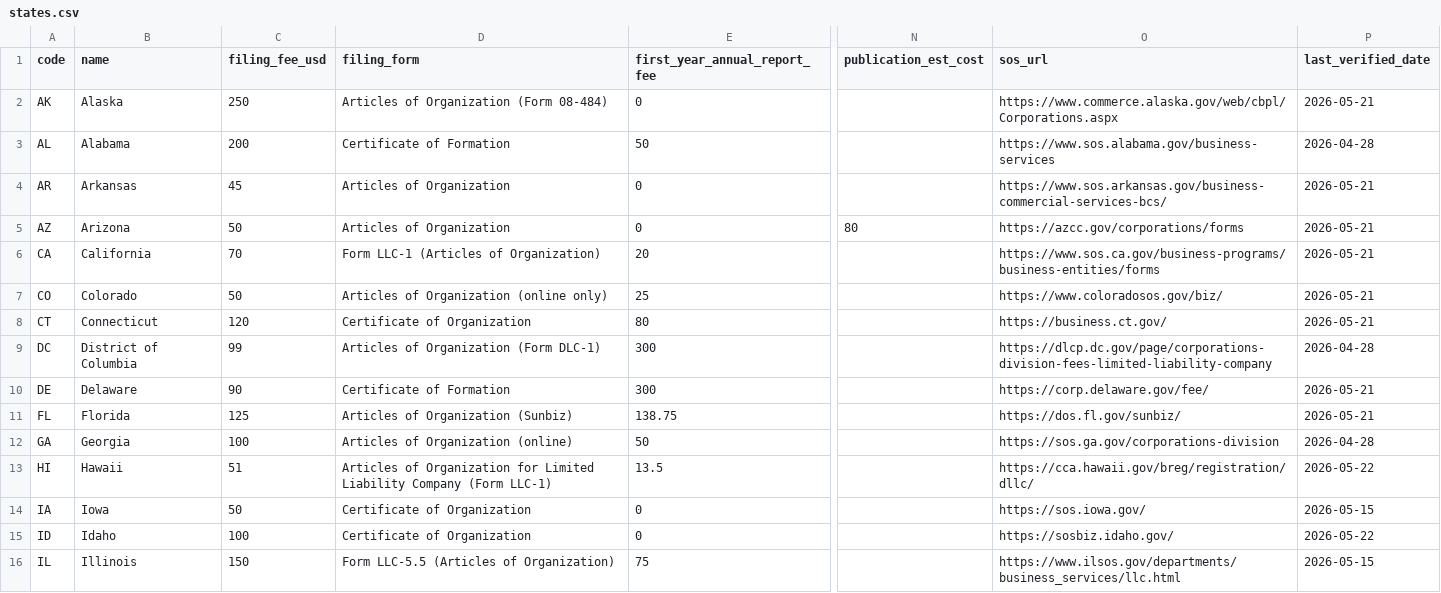
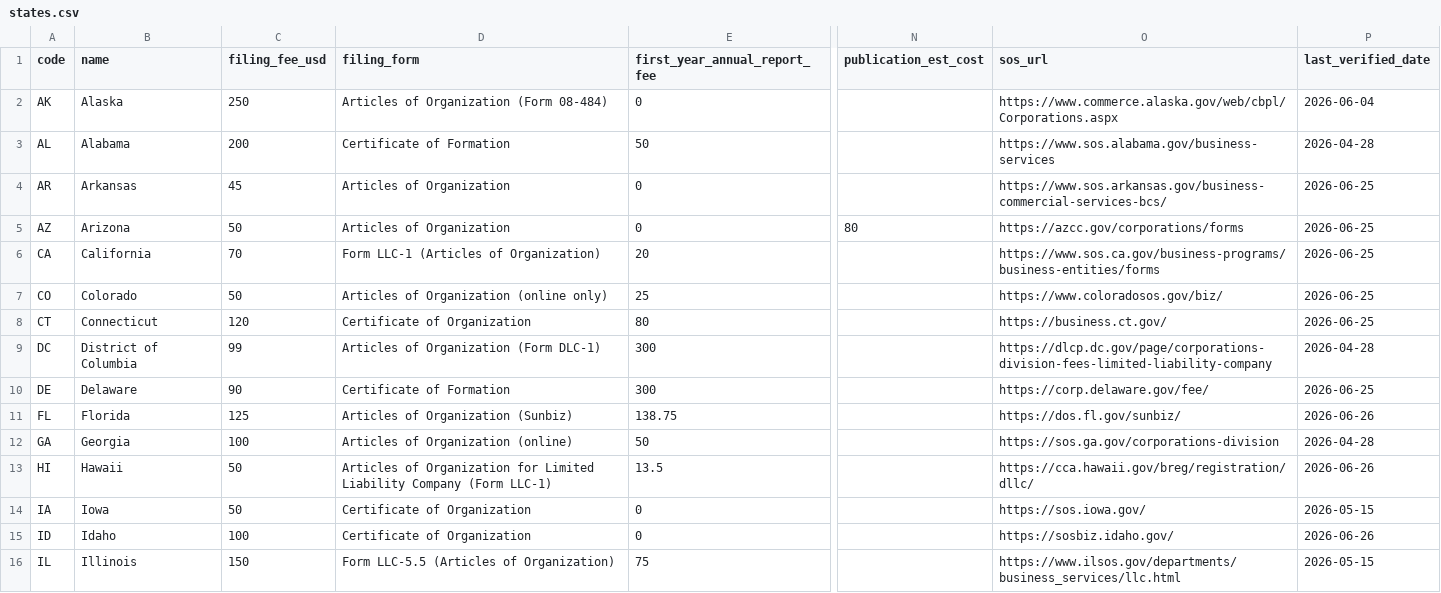
Before and after one commit to Ordertoai/us-llc-formation-fees, a CSV file: states.csv, drawn as a sheet; only a part is shown, gaps mark what is left out; the diff covers the shown part only; the diff names each change by its address in the sheet, - before the commit and + after, or states it on an @@ line.

Commit message:
Update states.csv (2026-07-01)

```diff
--- a/states.csv
+++ b/states.csv
-P2 (last_verified_date): 2026-05-21
+P2 (last_verified_date): 2026-06-04
-P4:P8 (last_verified_date): 2026-05-21
+P4:P8 (last_verified_date): 2026-06-25
-P10 (last_verified_date): 2026-05-21
+P10 (last_verified_date): 2026-06-25
-P11 (last_verified_date): 2026-05-21
+P11 (last_verified_date): 2026-06-26
-C13 (filing_fee_usd): 51
+C13 (filing_fee_usd): 50
-P13 (last_verified_date): 2026-05-22
+P13 (last_verified_date): 2026-06-26
-P15 (last_verified_date): 2026-05-22
+P15 (last_verified_date): 2026-06-26
```
Also changed, not shown: 28 edited cells elsewhere in this file.
